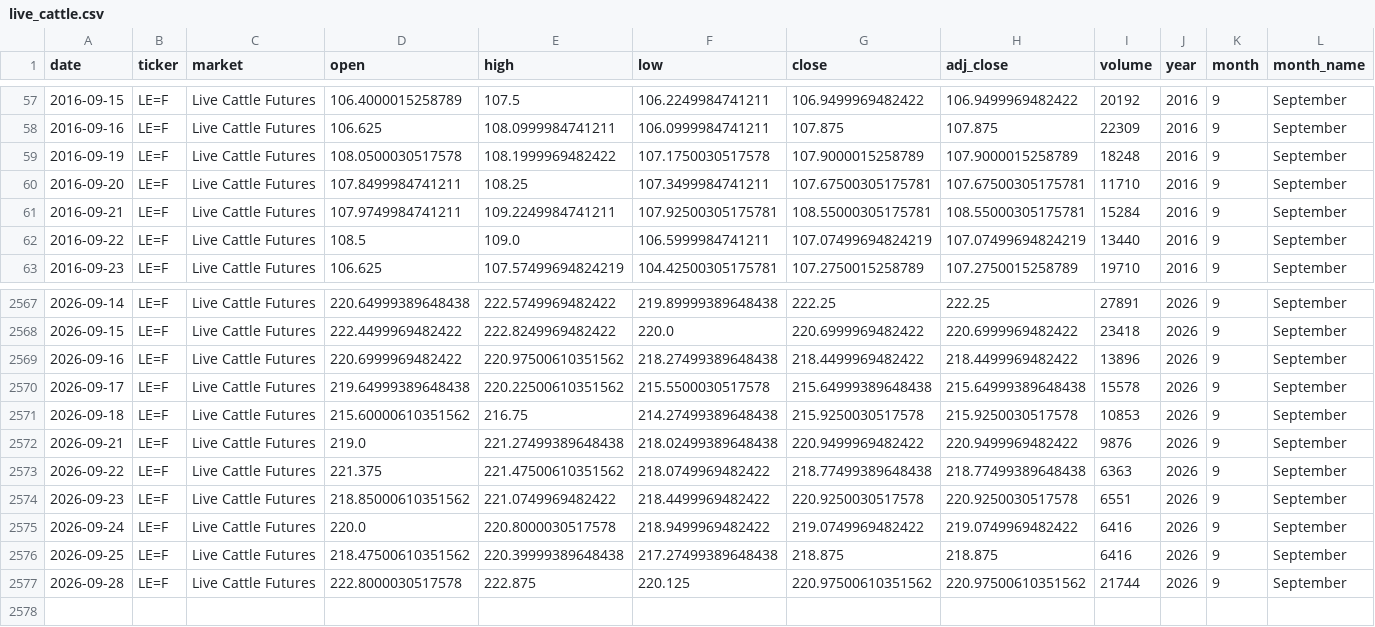
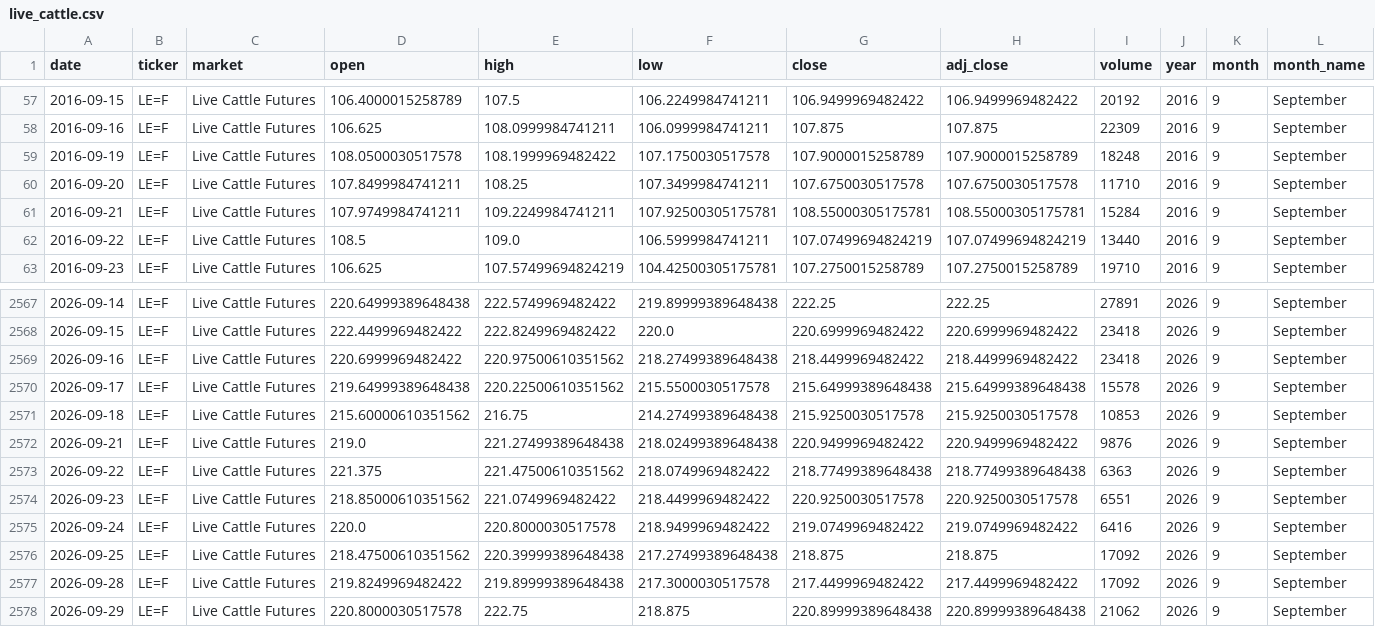
Before and after one commit to franciscomoreno-nicesa/cattle-futures-prices, a CSV file: data/live_cattle.csv, drawn as a sheet; only a part is shown, gaps mark what is left out; rows hold the shown columns only; the diff names each change by its address in the sheet, - before the commit and + after, or states it on an @@ line.

```diff
--- a/data/live_cattle.csv
+++ b/data/live_cattle.csv
-G60 (close): 107.67500305175781
+G60 (close): 107.6750030517578
-H60 (adj_close): 107.67500305175781
+H60 (adj_close): 107.6750030517578
-I2569 (volume): 13896
+I2569 (volume): 23418
-I2576 (volume): 6416
+I2576 (volume): 17092
-D2577 (open): 222.8000030517578
+D2577 (open): 219.8249969482422
-E2577 (high): 222.875
+E2577 (high): 219.89999389648438
-F2577 (low): 220.125
+F2577 (low): 217.3000030517578
-G2577 (close): 220.97500610351562
+G2577 (close): 217.4499969482422
-H2577 (adj_close): 220.97500610351562
+H2577 (adj_close): 217.4499969482422
-I2577 (volume): 21744
+I2577 (volume): 17092
+row 2578: 2026-09-29 | LE=F | Live Cattle Futures | 220.8000030517578 | 222.75 | 218.875 | 220.89999389648438 | 220.89999389648438 | 21062 | 2026 | 9 | September
```
Also changed, not shown: data/cattle_futures_combined.csv, data/feeder_cattle.csv.
